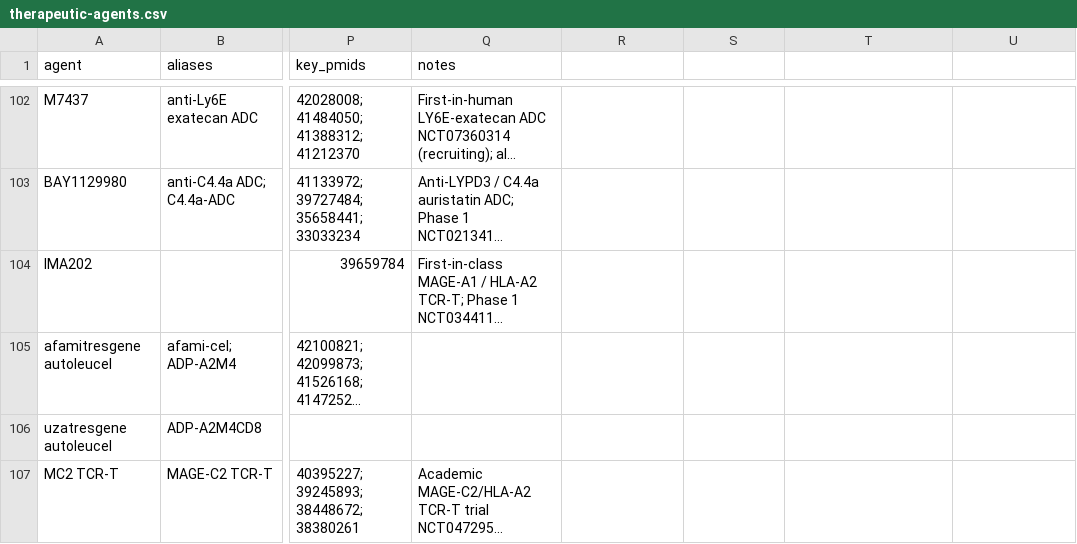
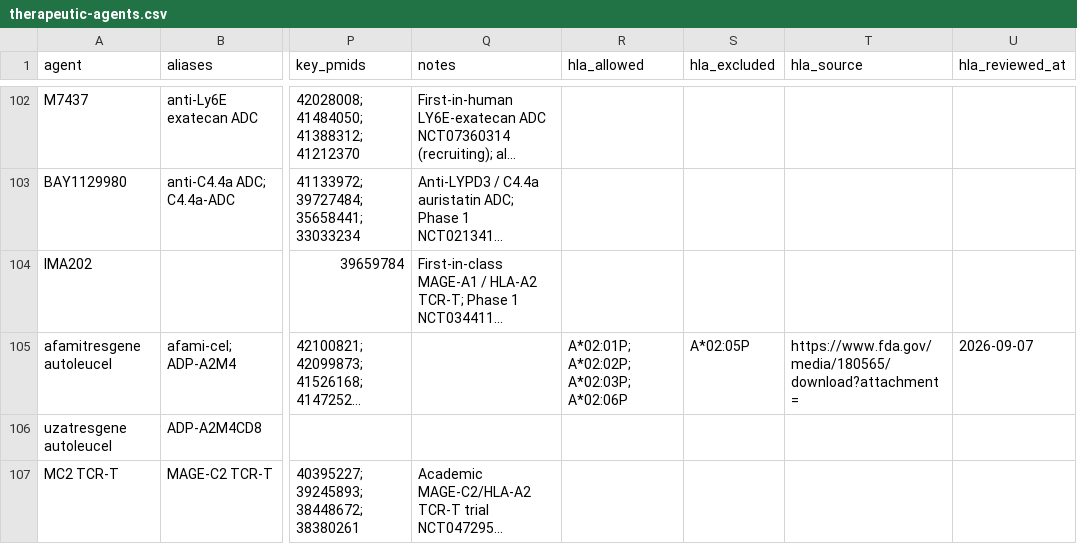
Before and after one commit to pirl-unc/trufflepig, a CSV file: trufflepig/data/therapeutic-agents.csv, drawn as a sheet; only a part is shown, gaps mark what is left out; long unchanged cells end in …; the diff names each change by its address in the sheet, - before the commit and + after, or states it on an @@ line.

Commit message:
Unify HLA nomenclature and enforce agent-specific exclusions

```diff
--- a/trufflepig/data/therapeutic-agents.csv
+++ b/trufflepig/data/therapeutic-agents.csv
-R1: (empty)
+R1: hla_allowed
-S1: (empty)
+S1: hla_excluded
-T1: (empty)
+T1: hla_source
-U1: (empty)
+U1: hla_reviewed_at
-R105 (hla_allowed): (empty)
+R105 (hla_allowed): A*02:01P; A*02:02P; A*02:03P; A*02:06P
-S105 (hla_excluded): (empty)
+S105 (hla_excluded): A*02:05P
-T105 (hla_source): (empty)
+T105 (hla_source): https://www.fda.gov/media/180565/download?attachment=
-U105 (hla_reviewed_at): (empty)
+U105 (hla_reviewed_at): 2026-09-07
```
Also changed, not shown: 15 other files.
